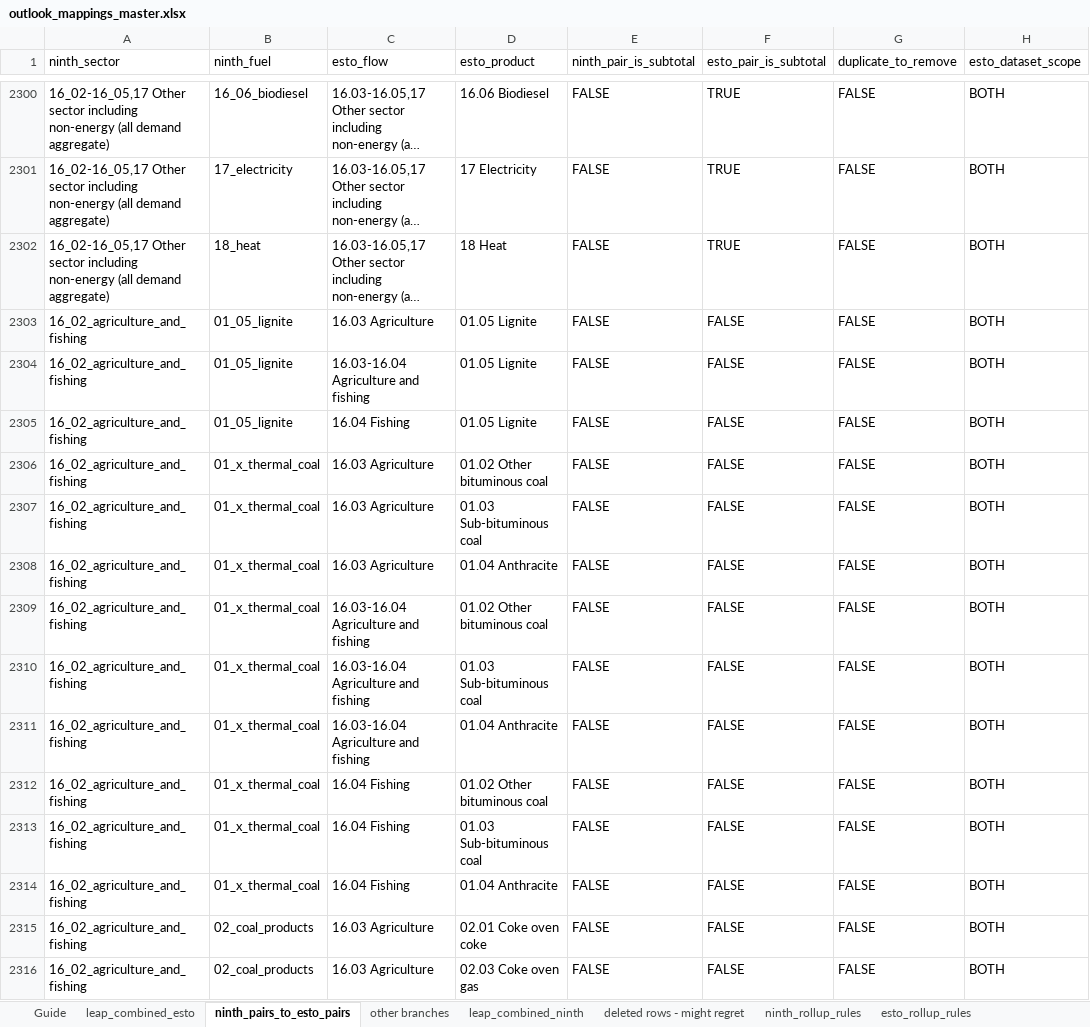
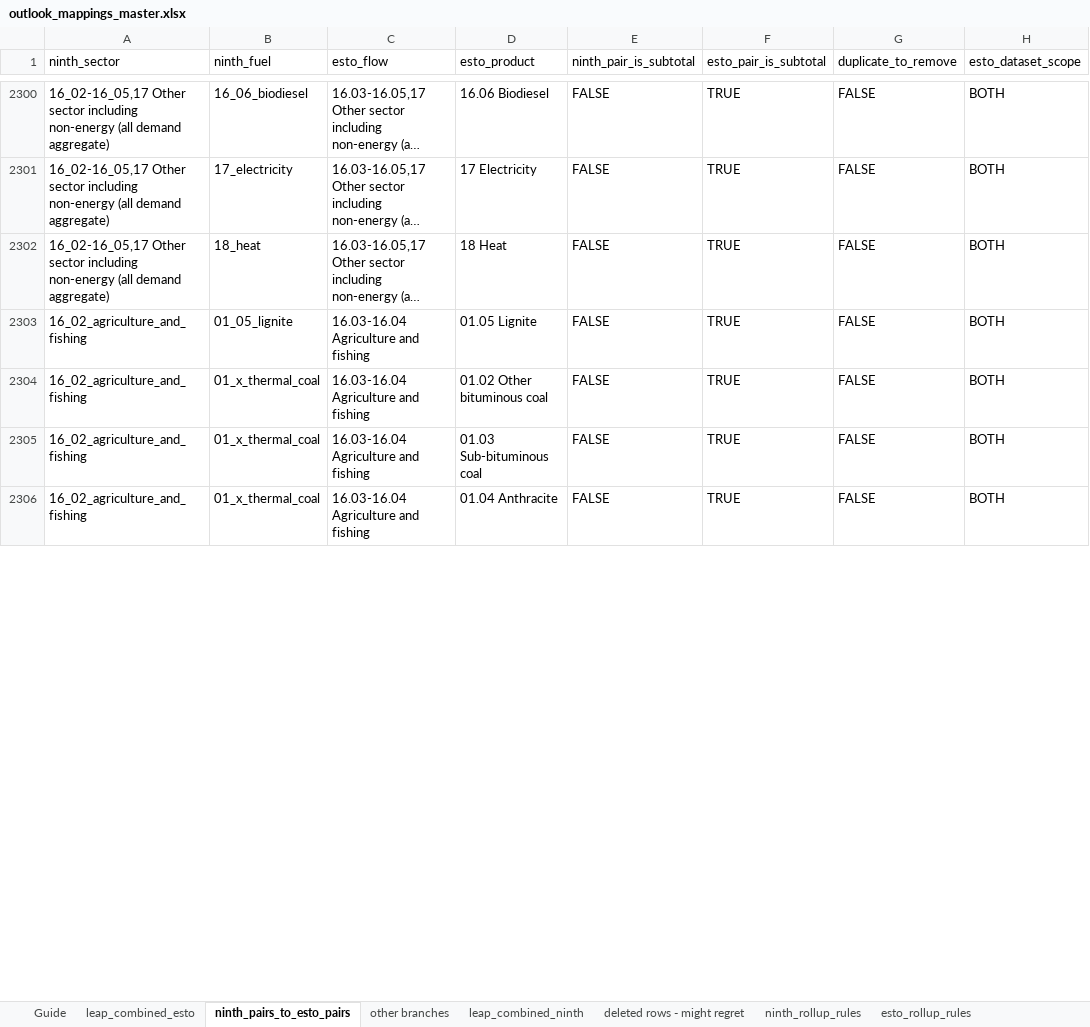
Before and after one commit to asia-pacific-energy-research-centre/leap_mappings, an Excel workbook: config/outlook_mappings_master.xlsx, sheet ninth_pairs_to_esto_pairs, drawn as a sheet; only a part is shown, gaps mark what is left out; long unchanged cells end in …; values as stored, in another font and other column widths than the file's, no cell formats; removed rows and columns are numbered as before the commit, all else as after; the diff covers the shown part only; the diff names each change by its address in the sheet, - before the commit and + after, or states it on an @@ line.

```diff
--- a/config/outlook_mappings_master.xlsx (sheet ninth_pairs_to_esto_pairs)
+++ b/config/outlook_mappings_master.xlsx (sheet ninth_pairs_to_esto_pairs)
-row 2303: 16_02_agriculture_and_fishing | 01_05_lignite | 16.03 Agriculture | 01.05 Lignite | FALSE | FALSE | FALSE | BOTH
-F2303 (esto_pair_is_subtotal): FALSE
+F2303 (esto_pair_is_subtotal): TRUE
-row 2305: 16_02_agriculture_and_fishing | 01_05_lignite | 16.04 Fishing | 01.05 Lignite | FALSE | FALSE | FALSE | BOTH
-row 2306: 16_02_agriculture_and_fishing | 01_x_thermal_coal | 16.03 Agriculture | 01.02 Other bituminous coal | FALSE | FALSE | FALSE | BOTH
-row 2307: 16_02_agriculture_and_fishing | 01_x_thermal_coal | 16.03 Agriculture | 01.03 Sub-bituminous coal | FALSE | FALSE | FALSE | BOTH
-row 2308: 16_02_agriculture_and_fishing | 01_x_thermal_coal | 16.03 Agriculture | 01.04 Anthracite | FALSE | FALSE | FALSE | BOTH
-F2304:F2306 (esto_pair_is_subtotal): FALSE
+F2304:F2306 (esto_pair_is_subtotal): TRUE
-row 2312: 16_02_agriculture_and_fishing | 01_x_thermal_coal | 16.04 Fishing | 01.02 Other bituminous coal | FALSE | FALSE | FALSE | BOTH
-row 2313: 16_02_agriculture_and_fishing | 01_x_thermal_coal | 16.04 Fishing | 01.03 Sub-bituminous coal | FALSE | FALSE | FALSE | BOTH
-row 2314: 16_02_agriculture_and_fishing | 01_x_thermal_coal | 16.04 Fishing | 01.04 Anthracite | FALSE | FALSE | FALSE | BOTH
-row 2315: 16_02_agriculture_and_fishing | 02_coal_products | 16.03 Agriculture | 02.01 Coke oven coke | FALSE | FALSE | FALSE | BOTH
-row 2316: 16_02_agriculture_and_fishing | 02_coal_products | 16.03 Agriculture | 02.03 Coke oven gas | FALSE | FALSE | FALSE | BOTH
```
Also changed, not shown: 63 removed rows and 921 edited cells elsewhere in this sheet, sheet leap_combined_ninth, sheet leap_combined_esto, sheet leap_rollup_rules, sheet esto_rollup_rules, sheet ninth_rollup_rules, sheet Guide, cell formats, charts or pictures, 10 other files.
